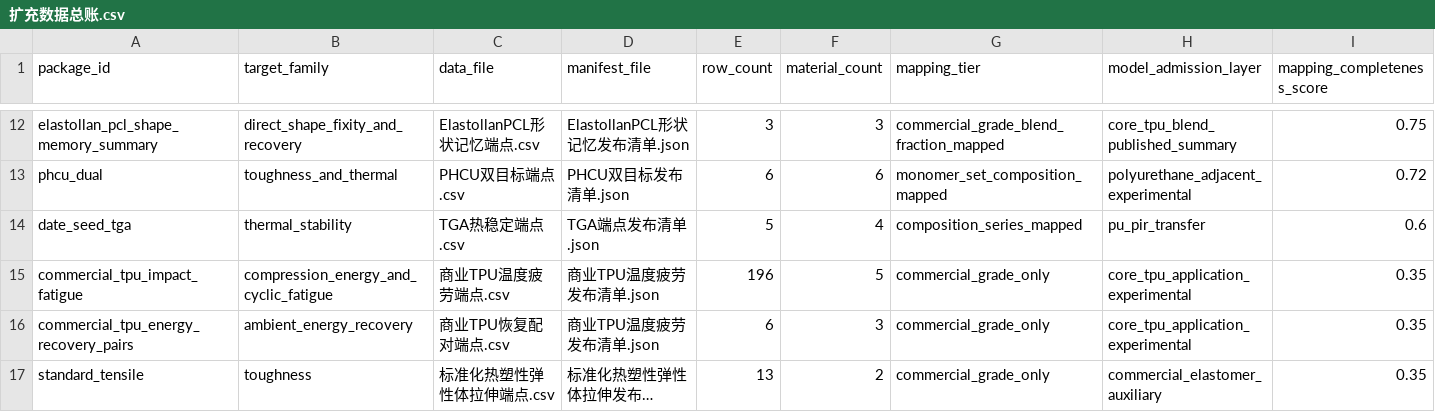
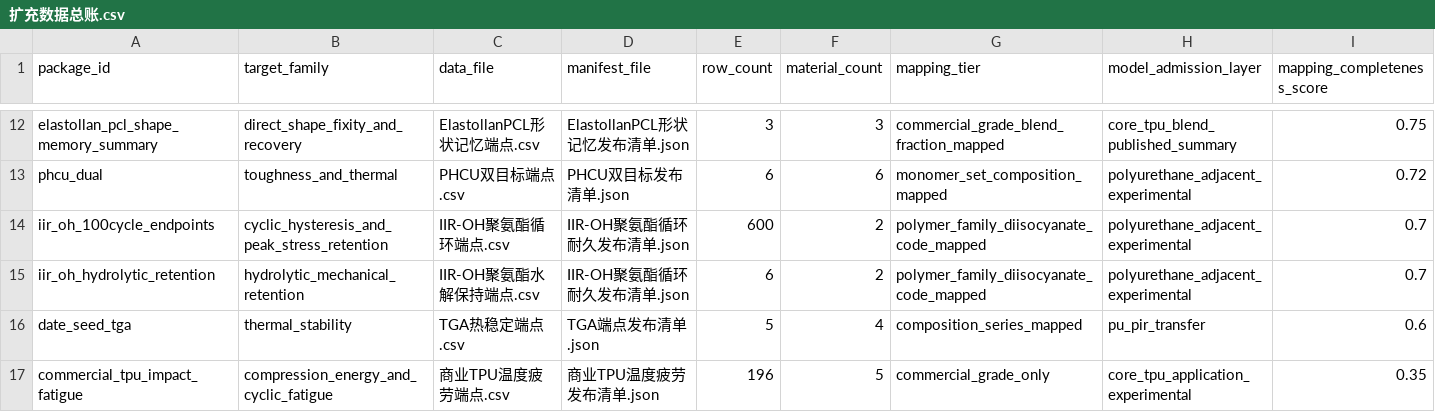
Before and after one commit to fafasco16/TPU-HighThroughput-Screening, a CSV file: 结果/定向筛选/扩充数据总账.csv, drawn as a sheet; only a part is shown, gaps mark what is left out; the shorter side is filled out with more unchanged rows; long unchanged cells end in …; rows hold the shown columns only; the diff names each change by its address in the sheet, - before the commit and + after, or states it on an @@ line.

```diff
--- a/结果/定向筛选/扩充数据总账.csv
+++ b/结果/定向筛选/扩充数据总账.csv
+row 14: iir_oh_100cycle_endpoints | cyclic_hysteresis_and_peak_stress_retention | IIR-OH聚氨酯循环端点.csv | IIR-OH聚氨酯循环耐久发布清单.json | 600 | 2 | polymer_family_diisocyanate_code_mapped | polyurethane_adjacent_experimental | 0.7
+row 15: iir_oh_hydrolytic_retention | hydrolytic_mechanical_retention | IIR-OH聚氨酯水解保持端点.csv | IIR-OH聚氨酯循环耐久发布清单.json | 6 | 2 | polymer_family_diisocyanate_code_mapped | polyurethane_adjacent_experimental | 0.7
```
Also changed, not shown: 结果/定向筛选/多目标材料索引.csv, 结果/定向筛选/本地扩库队列.csv, 22 other files.
